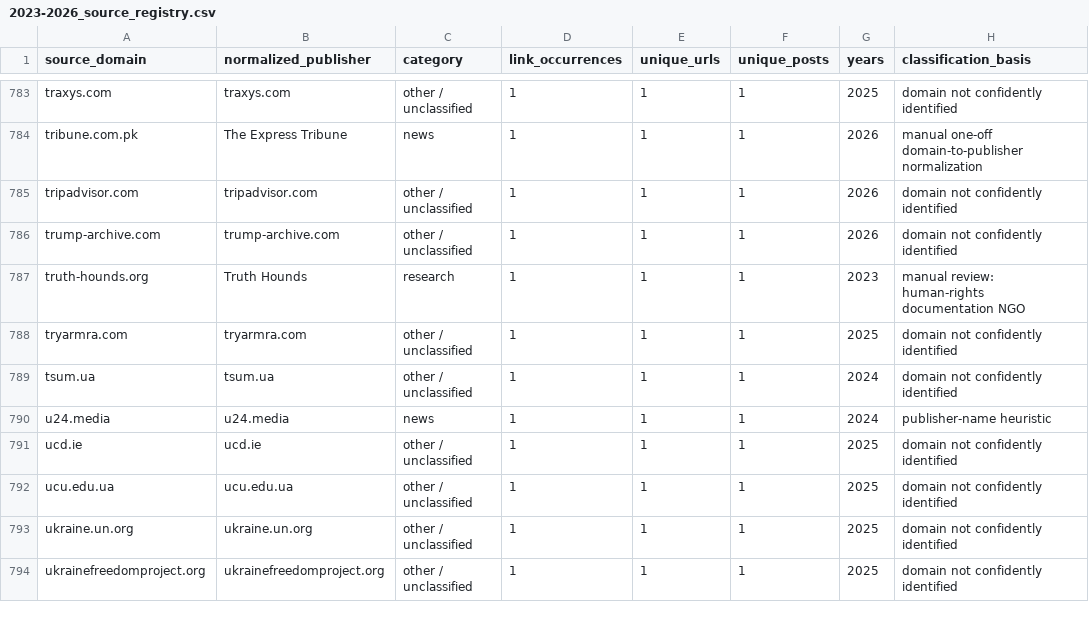
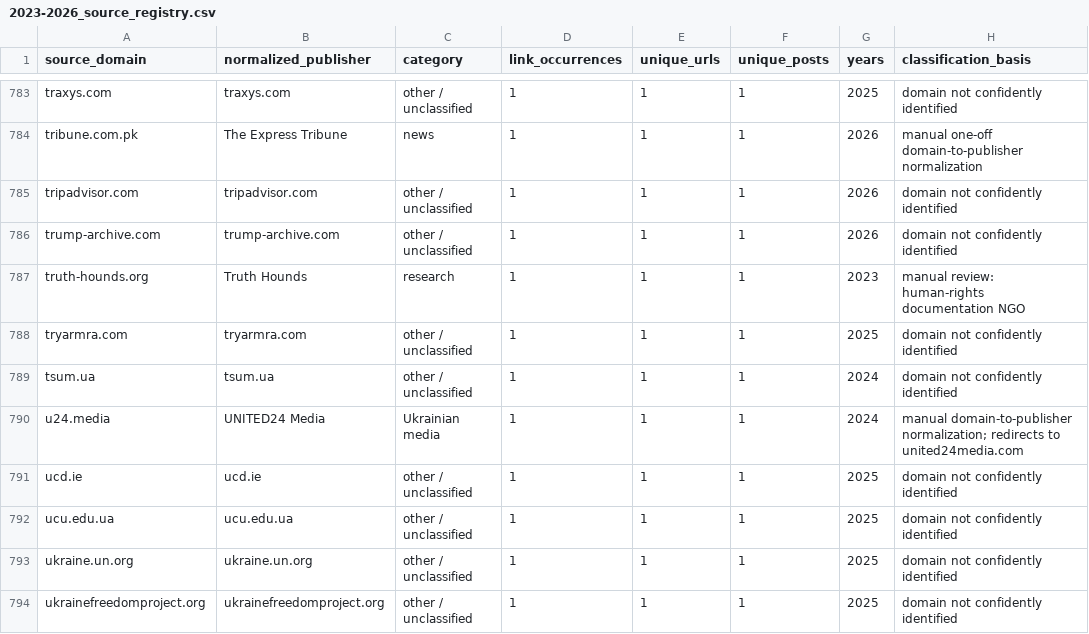
Before and after one commit to abdymok/substack_archive, a CSV file: working_set/2023-2026_source_registry.csv, drawn as a sheet; only a part is shown, gaps mark what is left out.

Commit message:
Refresh source registry for UNITED24 Media alias

```diff
--- a/working_set/2023-2026_source_registry.csv
+++ b/working_set/2023-2026_source_registry.csv
@@ -789,3 +789,3 @@
 "tsum.ua","tsum.ua","other / unclassified","1","1","1","2024","domain not confidently identified"
-"u24.media","u24.media","news","1","1","1","2024","publisher-name heuristic"
+"u24.media","UNITED24 Media","Ukrainian media","1","1","1","2024","manual domain-to-publisher normalization; redirects to united24media.com"
 "ucd.ie","ucd.ie","other / unclassified","1","1","1","2025","domain not confidently identified"
```
